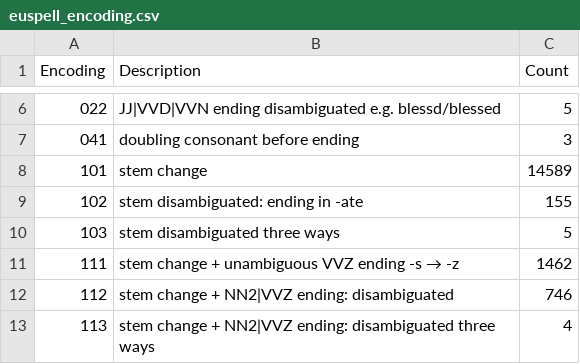
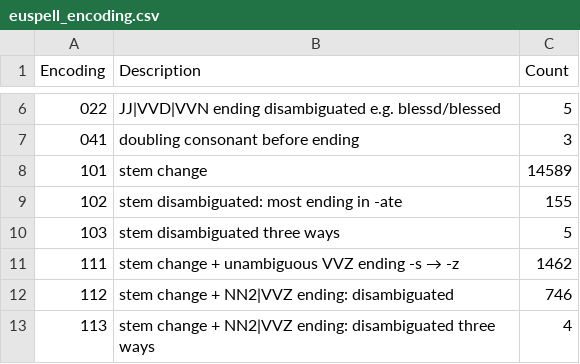
Before and after one commit to ossiak/euspell, a CSV file: data/euspell_encoding.csv, drawn as a sheet; only a part is shown, gaps mark what is left out.

```diff
--- a/data/euspell_encoding.csv
+++ b/data/euspell_encoding.csv
@@ -8,3 +8,3 @@ Encoding,Description,Count
 101,stem change,14589
-102,stem disambiguated: ending in -ate,155
+102,stem disambiguated: most ending in -ate,155
 103,stem disambiguated three ways,5
```
Also changed, not shown: 1 other file.
